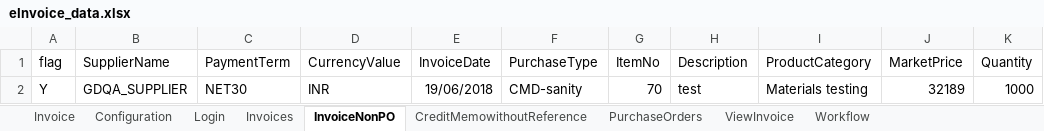
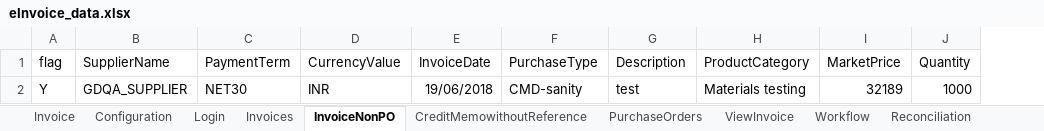
Before and after one commit to v3khurana1/PEGAutomation_latest, an Excel workbook: Datasheet/eInvoice_data.xlsx, sheet InvoiceNonPO, drawn as a sheet; only a part is shown; values as stored, in another font and other column widths than the file's, no borders; the diff names each change by its address in the sheet, - before the commit and + after, or states it on an @@ line.

```diff
--- a/Datasheet/eInvoice_data.xlsx (sheet InvoiceNonPO)
+++ b/Datasheet/eInvoice_data.xlsx (sheet InvoiceNonPO)
-column G (ItemNo), row 2: 70
```
Also changed, not shown: other sheet tabs, 23 other files.
